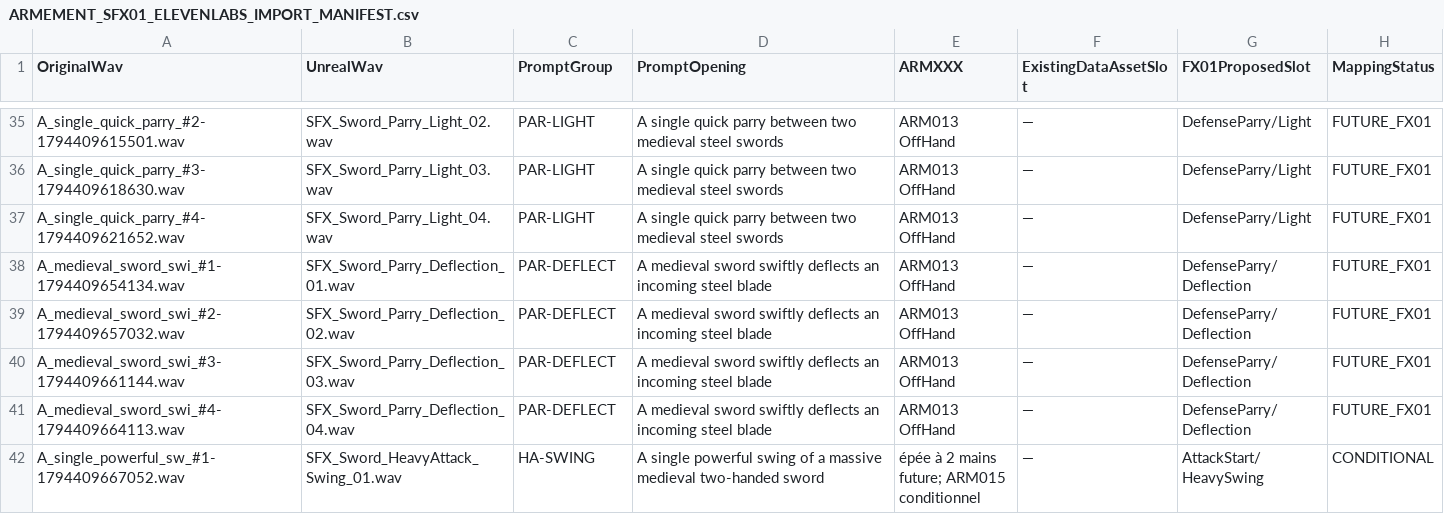
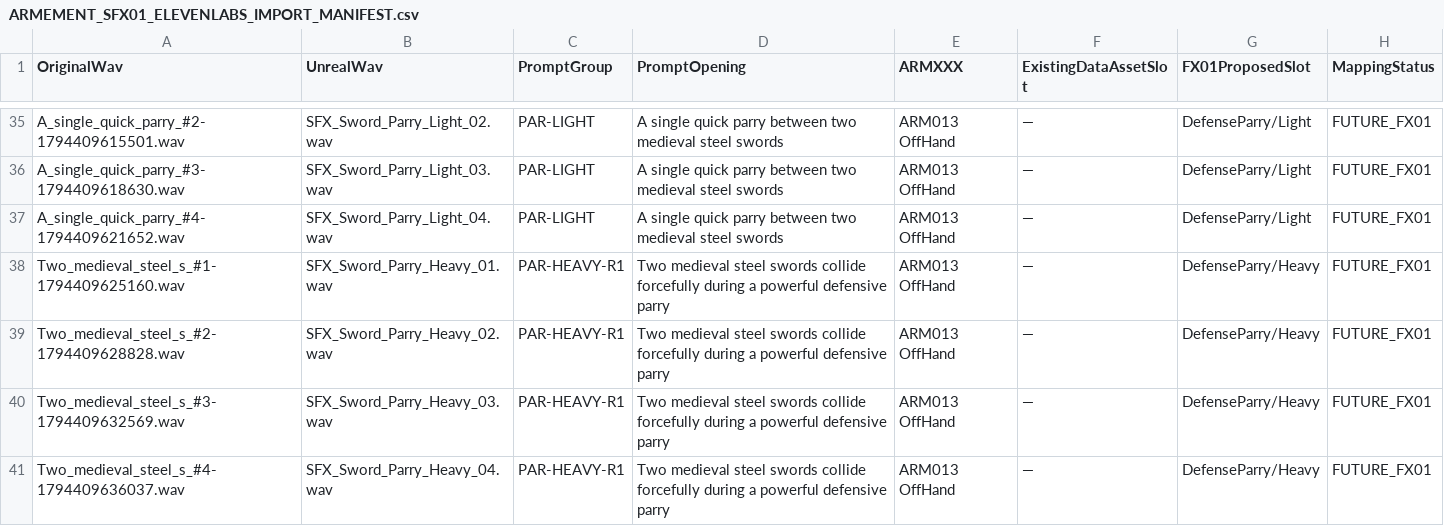
Before and after one commit to PhilippeMartin1964/GrimrockPrototype, a CSV file: docs/Design/ARMEMENT_SFX01_ELEVENLABS_IMPORT_MANIFEST.csv, drawn as a sheet; only a part is shown, gaps mark what is left out; the shorter side is filled out with more unchanged rows; the diff covers the shown part only.

Commit message:
docs: reconcile all 72 ElevenLabs Sword WAVs and repeated prompts

```diff
--- a/docs/Design/ARMEMENT_SFX01_ELEVENLABS_IMPORT_MANIFEST.csv
+++ b/docs/Design/ARMEMENT_SFX01_ELEVENLABS_IMPORT_MANIFEST.csv
@@ -37 +37,5 @@ OriginalWav,UnrealWav,PromptGroup,PromptOpening,ARMXXX,ExistingDataAssetSlot,FX0
 "A_single_quick_parry_#4-1794409621652.wav","SFX_Sword_Parry_Light_04.wav","PAR-LIGHT","A single quick parry between two medieval steel swords","ARM013 OffHand","—","DefenseParry/Light","FUTURE_FX01"
+"Two_medieval_steel_s_#1-1794409625160.wav","SFX_Sword_Parry_Heavy_01.wav","PAR-HEAVY-R1","Two medieval steel swords collide forcefully during a powerful defensive parry","ARM013 OffHand","—","DefenseParry/Heavy","FUTURE_FX01"
+"Two_medieval_steel_s_#2-1794409628828.wav","SFX_Sword_Parry_Heavy_02.wav","PAR-HEAVY-R1","Two medieval steel swords collide forcefully during a powerful defensive parry","ARM013 OffHand","—","DefenseParry/Heavy","FUTURE_FX01"
+"Two_medieval_steel_s_#3-1794409632569.wav","SFX_Sword_Parry_Heavy_03.wav","PAR-HEAVY-R1","Two medieval steel swords collide forcefully during a powerful defensive parry","ARM013 OffHand","—","DefenseParry/Heavy","FUTURE_FX01"
+"Two_medieval_steel_s_#4-1794409636037.wav","SFX_Sword_Parry_Heavy_04.wav","PAR-HEAVY-R1","Two medieval steel swords collide forcefully during a powerful defensive parry","ARM013 OffHand","—","DefenseParry/Heavy","FUTURE_FX01"
```
Also changed, not shown: 4 added rows and 24 edited cells elsewhere in this file, 2 other files.
